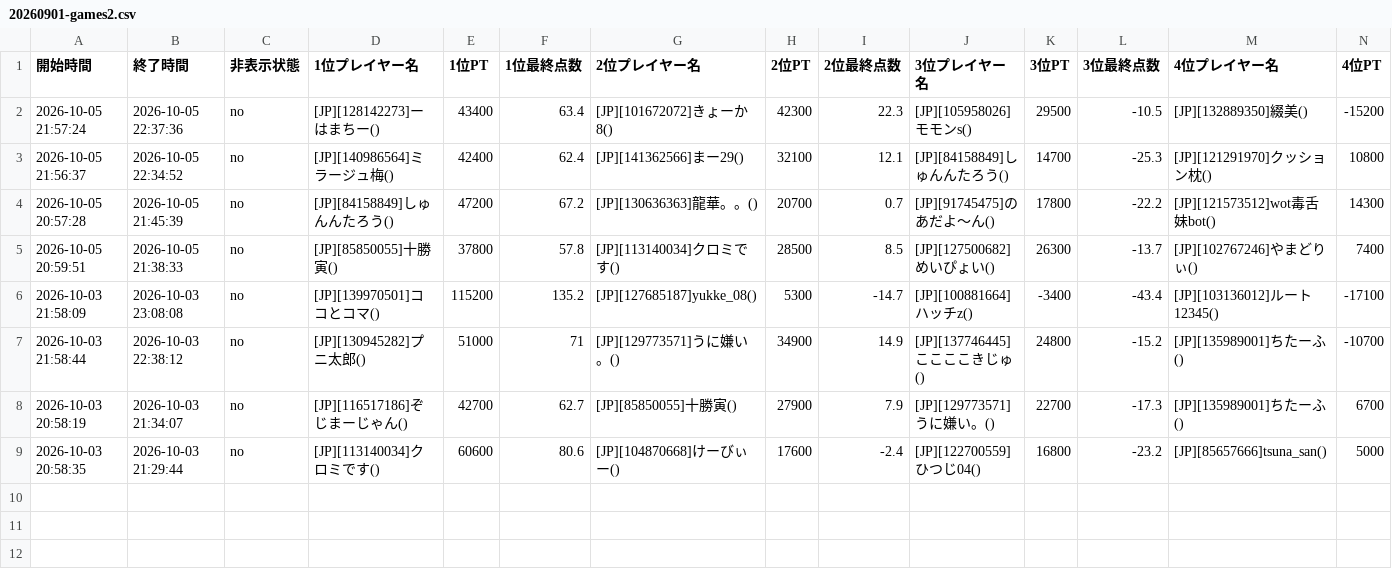
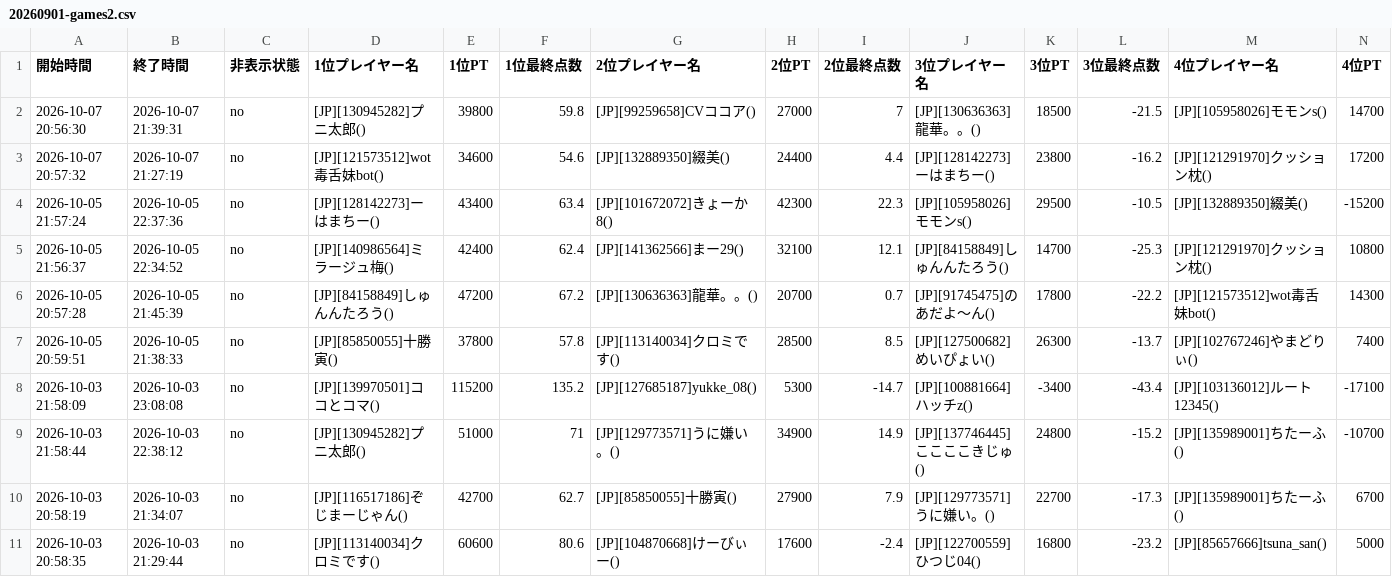
Before and after one commit to monoqlo-league/event-data, a CSV file: 20260901-games2.csv, drawn as a sheet; only a part is shown; rows hold the shown columns only; the diff names each change by its address in the sheet, - before the commit and + after, or states it on an @@ line.

Commit message:
Add files via upload

```diff
--- a/20260901-games2.csv
+++ b/20260901-games2.csv
+row 2: 2026-10-07 20:56:30 | 2026-10-07 21:39:31 | no | [JP][130945282]プニ太郎() | 39800 | 59.8 | [JP][99259658]CVココア() | 27000 | 7 | [JP][130636363]龍華。。() | 18500 | -21.5 | [JP][105958026]モモンs() | 14700
+row 3: 2026-10-07 20:57:32 | 2026-10-07 21:27:19 | no | [JP][121573512]wot毒舌妹bot() | 34600 | 54.6 | [JP][132889350]綴美() | 24400 | 4.4 | [JP][128142273]ーはまちー() | 23800 | -16.2 | [JP][121291970]クッション枕() | 17200
```
